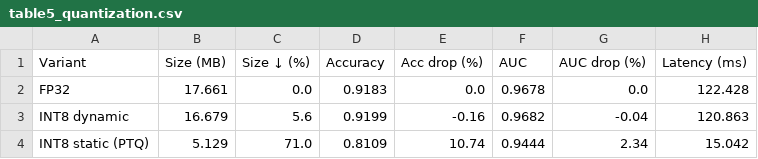
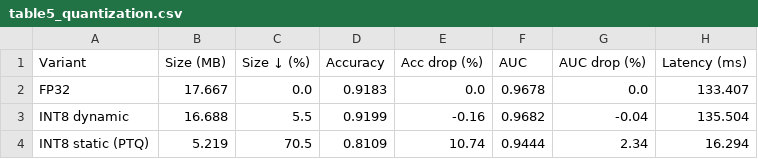
Before and after one commit to sajan-ft9/thesis, a CSV file: results/tables/table5_quantization.csv, drawn as a sheet.

```diff
--- a/results/tables/table5_quantization.csv
+++ b/results/tables/table5_quantization.csv
@@ -1,4 +1,4 @@
 Variant,Size (MB),Size ↓ (%),Accuracy,Acc drop (%),AUC,AUC drop (%),Latency (ms)
-FP32,17.661,0.0,0.9183,0.0,0.9678,0.0,122.428
-INT8 dynamic,16.679,5.6,0.9199,-0.16,0.9682,-0.04,120.863
-INT8 static (PTQ),5.129,71.0,0.8109,10.74,0.9444,2.34,15.042
+FP32,17.667,0.0,0.9183,0.0,0.9678,0.0,133.407
+INT8 dynamic,16.688,5.5,0.9199,-0.16,0.9682,-0.04,135.504
+INT8 static (PTQ),5.219,70.5,0.8109,10.74,0.9444,2.34,16.294
```
Also changed, not shown: 9 other files.
